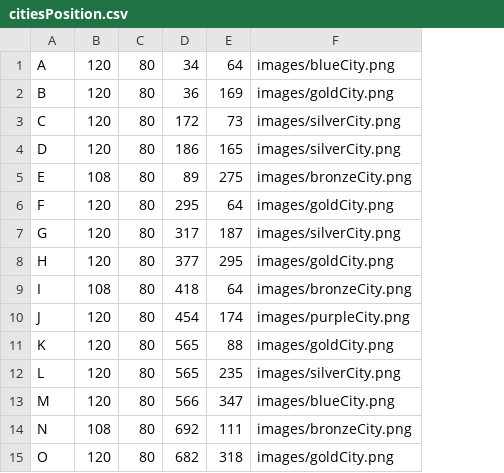
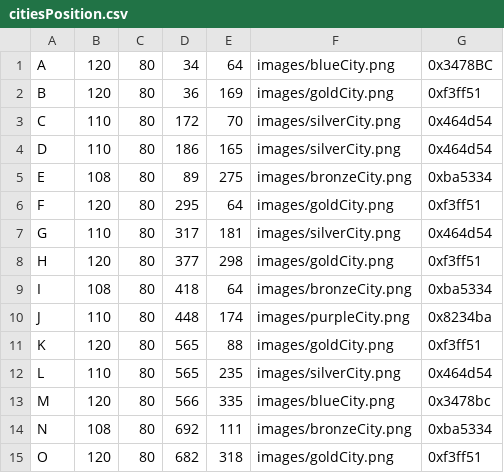
Before and after one commit to jarvis0/software-engineering-project, a CSV file: src/main/java/it/polimi/ingsw/ps23/client/commons/configuration/citiesPosition.csv, drawn as a sheet; the diff names each change by its address in the sheet, - before the commit and + after, or states it on an @@ line.

```diff
--- a/src/main/java/it/polimi/ingsw/ps23/client/commons/configuration/citiesPosition.csv
+++ b/src/main/java/it/polimi/ingsw/ps23/client/commons/configuration/citiesPosition.csv
+column G, rows 1-15: 0x3478BC | 0xf3ff51 | 0x464d54 | 0x464d54 | 0xba5334 | 0xf3ff51 | 0x464d54 | 0xf3ff51 | 0xba5334 | 0x8234ba | 0xf3ff51 | 0x464d54 | 0x3478bc | 0xba5334 | 0xf3ff51
-B3:B4: 120
+B3:B4: 110
-E3: 73
+E3: 70
-B7: 120
+B7: 110
-E7: 187
+E7: 181
-E8: 295
+E8: 298
-B10: 120
+B10: 110
-D10: 454
+D10: 448
-B12: 120
+B12: 110
-E13: 347
+E13: 335
```
Also changed, not shown: src/main/java/it/polimi/ingsw/ps23/client/commons/configuration/citiesConnection.csv, 24 other files.
